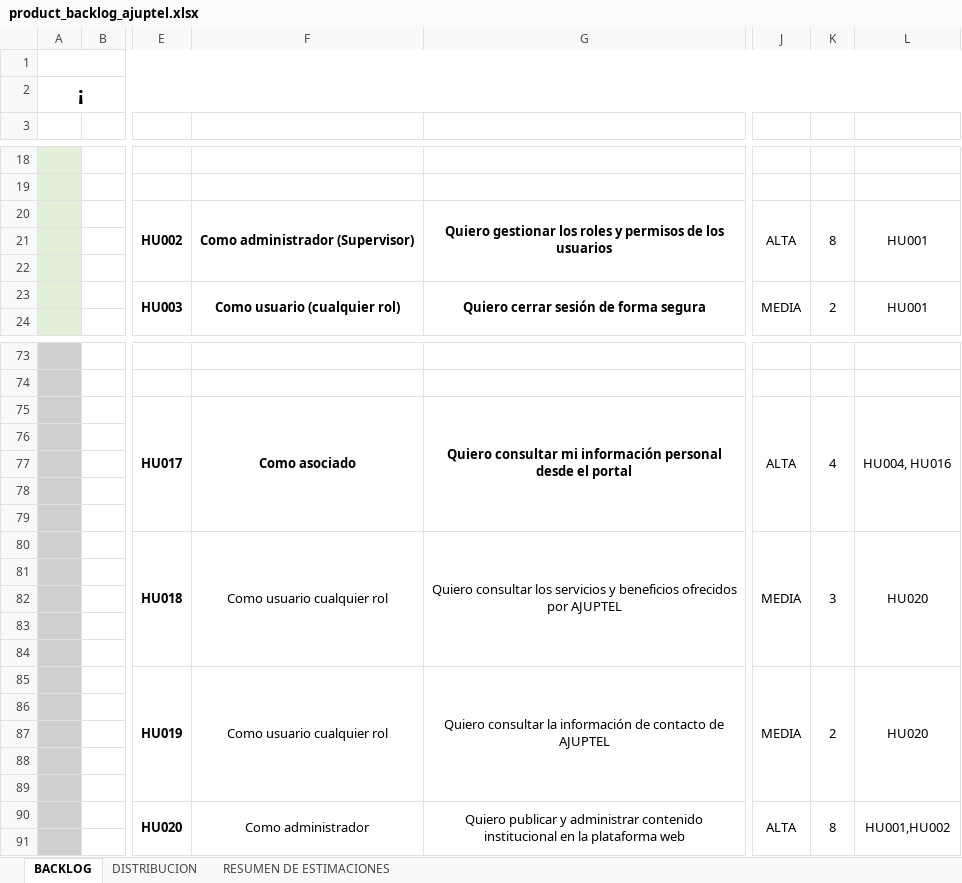
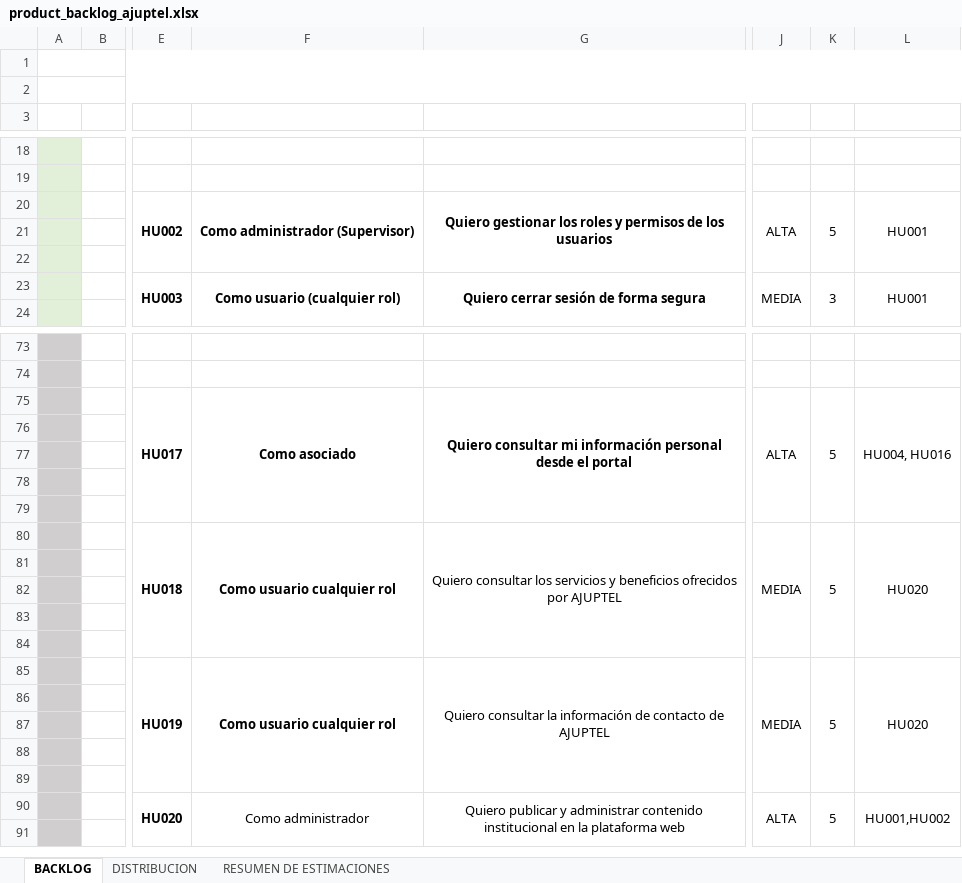
Before and after one commit to proyectoajuptel/ajuptel-portfolio, an Excel workbook: public/docs/fase1/product_backlog_ajuptel.xlsx, sheet BACKLOG, drawn as a sheet; only a part is shown, gaps mark what is left out; values as stored, in another font and other column widths than the file's, no borders; charts and pictures not drawn; the diff covers the shown part only; the diff names each change by its address in the sheet, - before the commit and + after, or states it on an @@ line.

```diff
--- a/public/docs/fase1/product_backlog_ajuptel.xlsx (sheet BACKLOG)
+++ b/public/docs/fase1/product_backlog_ajuptel.xlsx (sheet BACKLOG)
-A2: ¡
+A2: (empty)
-K20: 8
+K20: 5
-K23: 2
+K23: 3
-K75: 4
+K75: 5
-F80 bold: off
+F80 bold: on
-K80: 3
+K80: 5
-F85 bold: off
+F85 bold: on
-K85: 2
+K85: 5
-K90: 8
+K90: 5
```
Also changed, not shown: 13 edited cells elsewhere in this sheet, sheet RESUMEN DE ESTIMACIONES, sheet DISTRIBUCION, charts or pictures, 24 other files.
